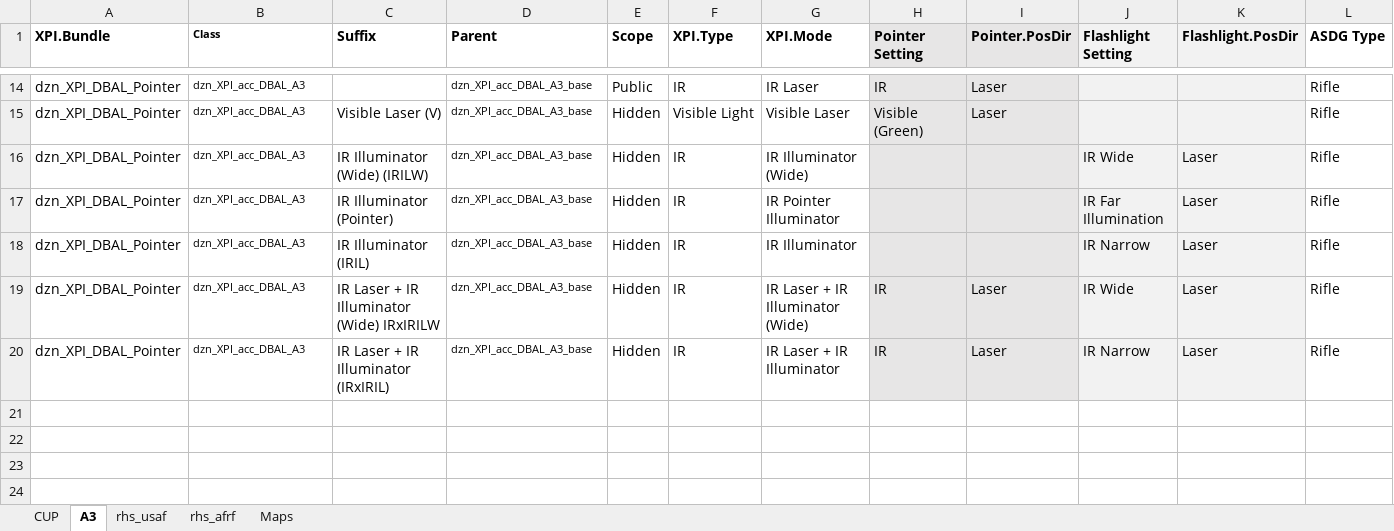
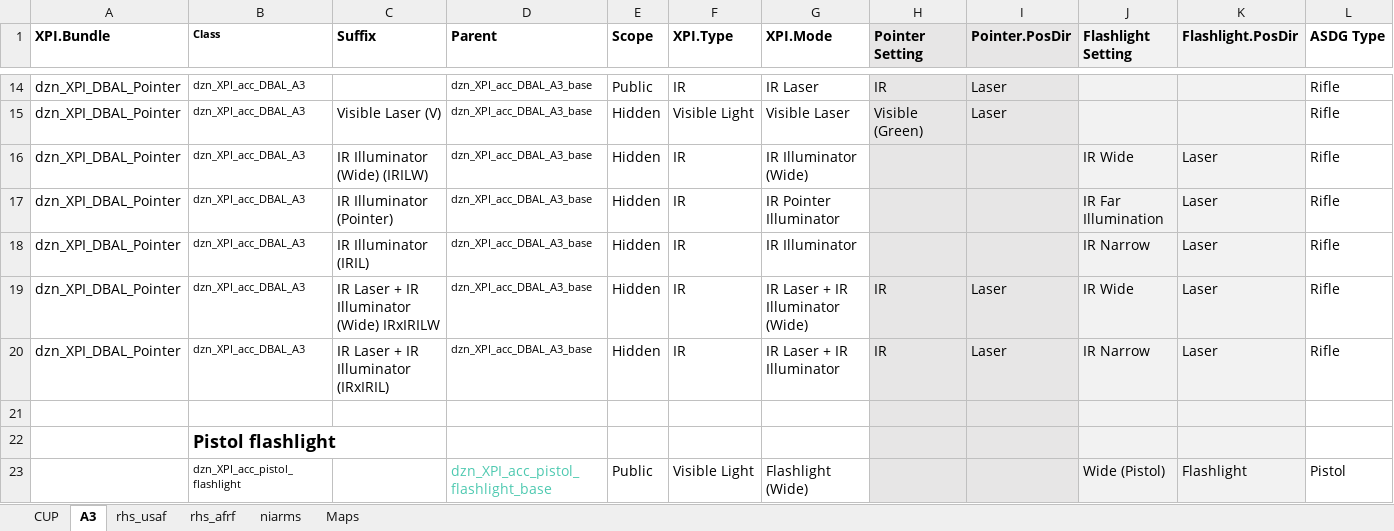
Before and after one commit to 10Dozen/dzn_XPI, an Excel workbook: tools/data.xlsx, sheet A3, drawn as a sheet; only a part is shown, gaps mark what is left out; values as stored, in another font and other column widths than the file's, no borders; the diff names each change by its address in the sheet, - before the commit and + after, or states it on an @@ line.

```diff
--- a/tools/data.xlsx (sheet A3)
+++ b/tools/data.xlsx (sheet A3)
+sheet tab: niarms
+row 21: (empty)
+row 22:  | Pistol flashlight
+row 23:  | dzn_XPI_acc_pistol_flashlight |  | dzn_XPI_acc_pistol_flashlight_base | Public | Visible Light | Flashlight (Wide) |  |  | Wide (Pistol) | Flashlight | Pistol
```
Also changed, not shown: sheet CUP, sheet Maps, 34 other files.
